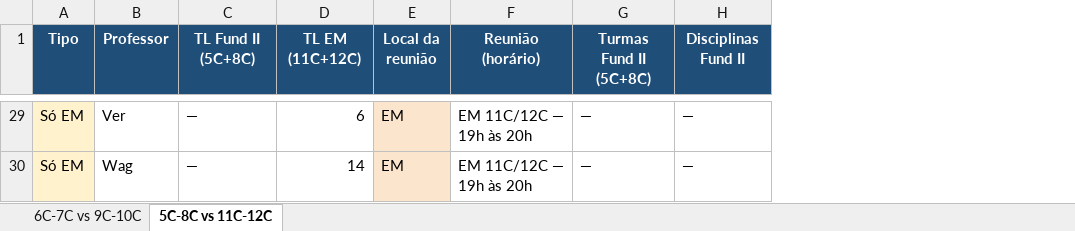
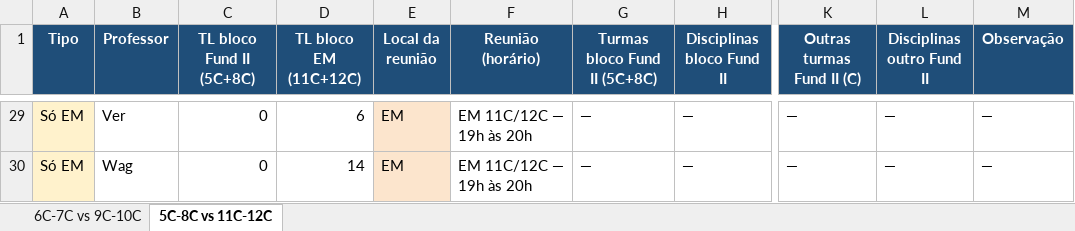
Before and after one commit to cbrener89052/calendarioprovas, an Excel workbook: professores_comuns_reuniao_C_2026.xlsx, sheet 5C-8C vs 11C-12C, drawn as a sheet; only a part is shown, gaps mark what is left out; values as stored, in another font and other column widths than the file's, no borders; the diff covers the shown part only; the diff names each change by its address in the sheet, - before the commit and + after, or states it on an @@ line.

```diff
--- a/professores_comuns_reuniao_C_2026.xlsx (sheet 5C-8C vs 11C-12C)
+++ b/professores_comuns_reuniao_C_2026.xlsx (sheet 5C-8C vs 11C-12C)
+column K (Outras turmas Fund II (C)), rows 29-30: — | —
+column L (Disciplinas outro Fund II), rows 29-30: — | —
+column M (Observação), rows 29-30: — | —
-C1: TL Fund II (5C+8C)
+C1: TL bloco Fund II (5C+8C)
-D1: TL EM (11C+12C)
+D1: TL bloco EM (11C+12C)
-G1: Turmas Fund II (5C+8C)
+G1: Turmas bloco Fund II (5C+8C)
-H1: Disciplinas Fund II
+H1: Disciplinas bloco Fund II
-C29:C30 (TL bloco Fund II (5C+8C)): —
+C29:C30 (TL bloco Fund II (5C+8C)): 0
```
Also changed, not shown: 19 edited cells and cell formats elsewhere in this sheet, sheet 6C-7C vs 9C-10C.
